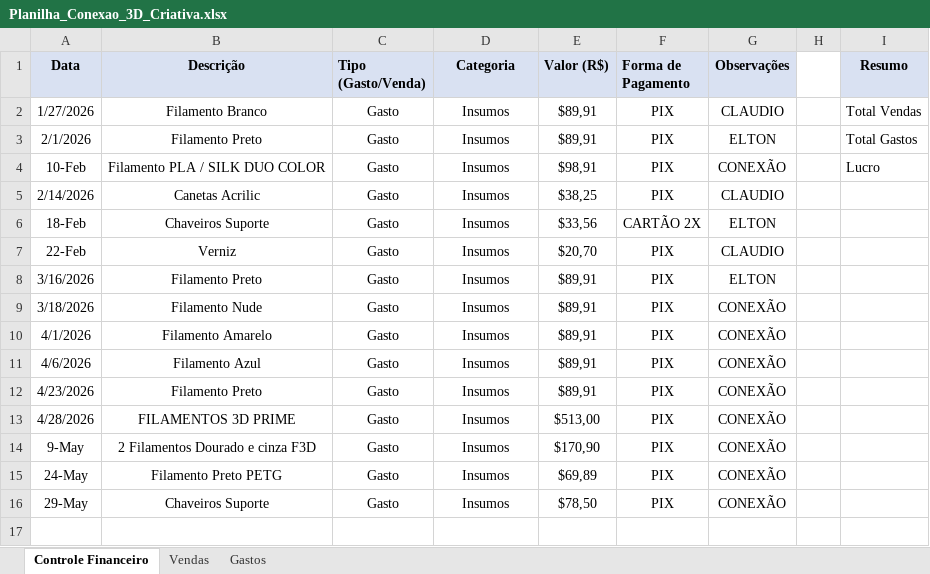
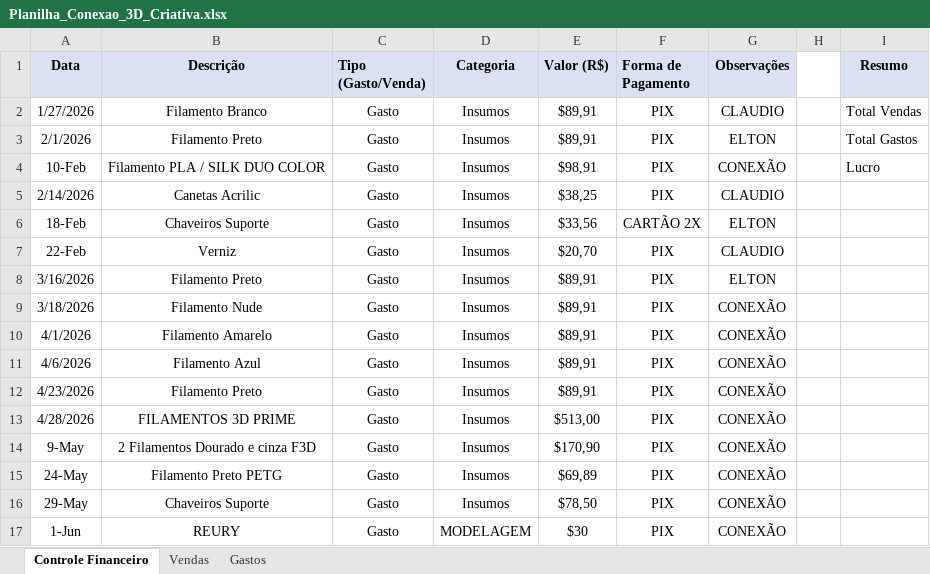
Before and after one commit to ClaudioSperb/impressao-3D, an Excel workbook: Impressao 3D/Planilha_Conexao_3D_Criativa.xlsx, sheet Controle Financeiro, drawn as a sheet; values as stored, in another font and other column widths than the file's, no borders; the diff names each change by its address in the sheet, - before the commit and + after, or states it on an @@ line.

```diff
--- a/Impressao 3D/Planilha_Conexao_3D_Criativa.xlsx (sheet Controle Financeiro)
+++ b/Impressao 3D/Planilha_Conexao_3D_Criativa.xlsx (sheet Controle Financeiro)
+row 17: 1-Jun | REURY | Gasto | MODELAGEM | $30 | PIX | CONEXÃO
```
Also changed, not shown: sheet Vendas, sheet Gastos.
